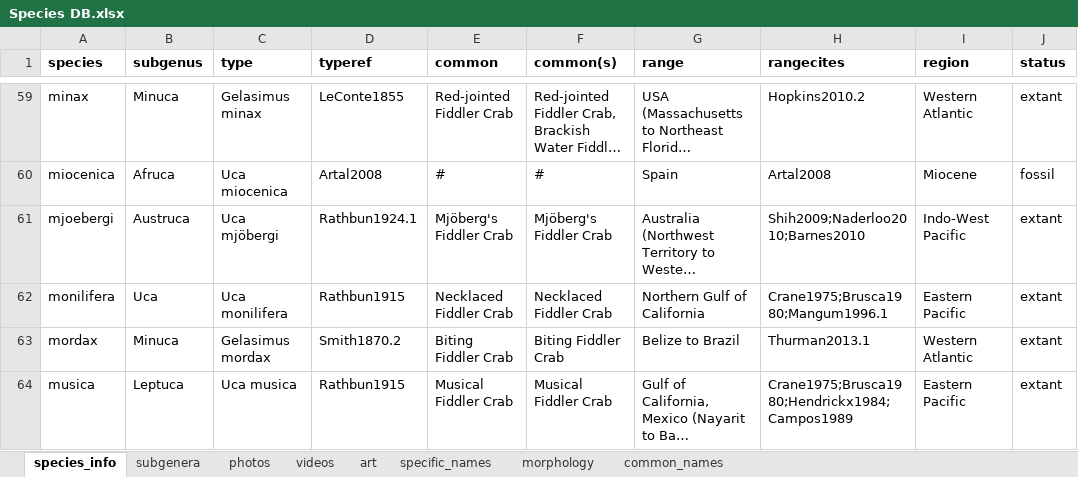
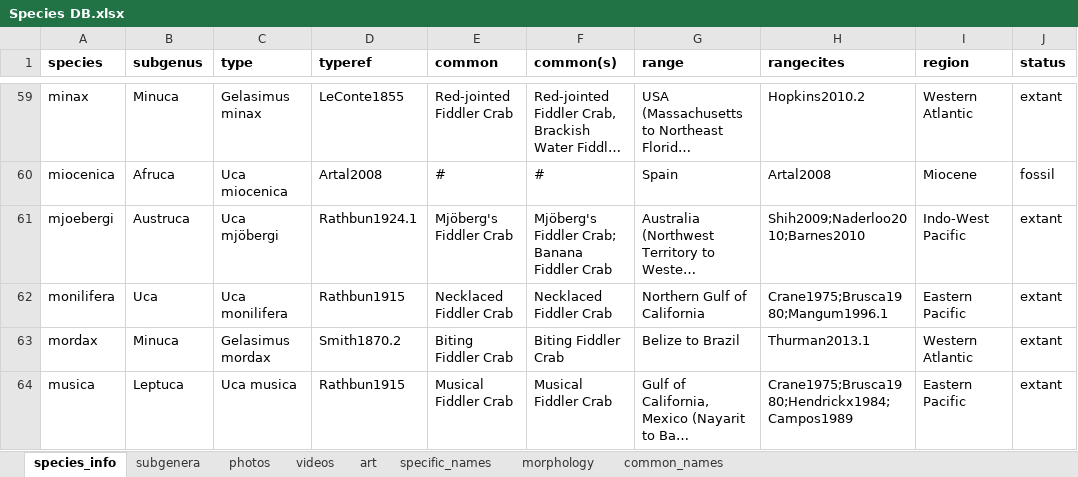
Before and after one commit to msrosenberg/fiddlercrab.info, an Excel workbook: Data/Species DB.xlsx, sheet species_info, drawn as a sheet; only a part is shown, gaps mark what is left out; long unchanged cells end in …; values as stored, in another font and other column widths than the file's, no borders; the diff covers the shown part only; the diff names each change by its address in the sheet, - before the commit and + after, or states it on an @@ line.

Commit message:
New species + monthly update
Added split of U. annlulipes with U. occidentalis, as well as standard
monthly update

```diff
--- a/Data/Species DB.xlsx (sheet species_info)
+++ b/Data/Species DB.xlsx (sheet species_info)
-F61 (common(s)): Mjöberg's Fiddler Crab
+F61 (common(s)): Mjöberg's Fiddler Crab; Banana Fiddler Crab
```
Also changed, not shown: 1 added row and 2 edited cells elsewhere in this sheet, sheet photos, sheet art, sheet specific_names, 14 other files.
